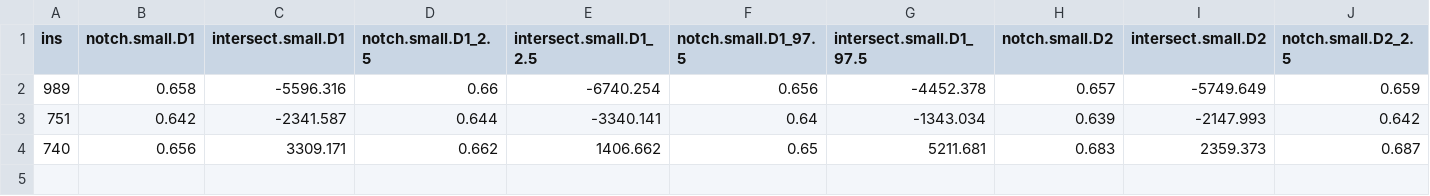
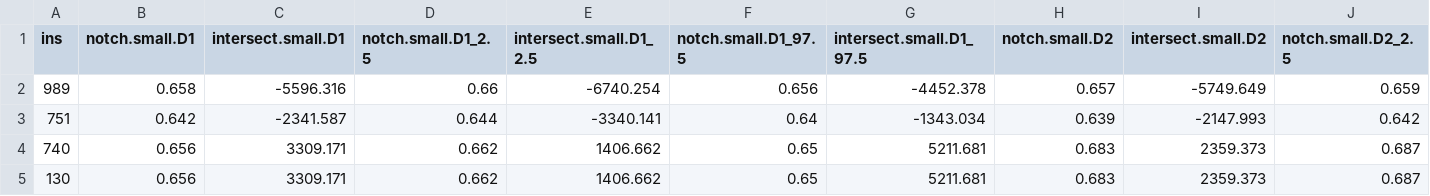
Before and after one commit to seaflow-uw/popcycle, a CSV file: inst/filter/seaflow_filter_slopes.csv, drawn as a sheet; only a part is shown; rows hold the shown columns only; the diff names each change by its address in the sheet, - before the commit and + after, or states it on an @@ line.

```diff
--- a/inst/filter/seaflow_filter_slopes.csv
+++ b/inst/filter/seaflow_filter_slopes.csv
+row 5: 130 | 0.656 | 3309.171 | 0.662 | 1406.662 | 0.65 | 5211.681 | 0.683 | 2359.373 | 0.687
```
Also changed, not shown: inst/flowrate/detectable_region.csv, 1 other file.
